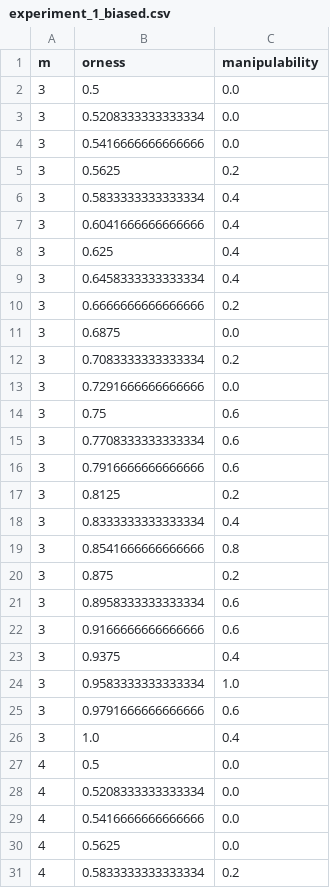
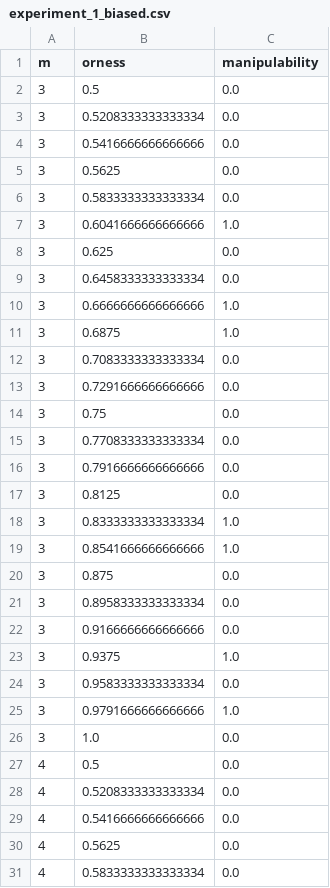
Before and after one commit to Zamyk/ApprovalVoting, a CSV file: papers/manipulation_of_hamming/experiments_enhanced/results/experiment_1_biased.csv, drawn as a sheet; only a part is shown; the diff covers the shown part only.

Commit message:
experiments new func parameters

```diff
--- a/papers/manipulation_of_hamming/experiments_enhanced/results/experiment_1_biased.csv
+++ b/papers/manipulation_of_hamming/experiments_enhanced/results/experiment_1_biased.csv
@@ -4,24 +4,24 @@ m,orness,manipulability
 3,0.5416666666666666,0.0
-3,0.5625,0.2
-3,0.5833333333333334,0.4
-3,0.6041666666666666,0.4
-3,0.625,0.4
-3,0.6458333333333334,0.4
-3,0.6666666666666666,0.2
-3,0.6875,0.0
-3,0.7083333333333334,0.2
+3,0.5625,0.0
+3,0.5833333333333334,0.0
+3,0.6041666666666666,1.0
+3,0.625,0.0
+3,0.6458333333333334,0.0
+3,0.6666666666666666,1.0
+3,0.6875,1.0
+3,0.7083333333333334,0.0
 3,0.7291666666666666,0.0
-3,0.75,0.6
-3,0.7708333333333334,0.6
-3,0.7916666666666666,0.6
-3,0.8125,0.2
-3,0.8333333333333334,0.4
-3,0.8541666666666666,0.8
-3,0.875,0.2
-3,0.8958333333333334,0.6
-3,0.9166666666666666,0.6
-3,0.9375,0.4
-3,0.9583333333333334,1.0
-3,0.9791666666666666,0.6
-3,1.0,0.4
+3,0.75,0.0
+3,0.7708333333333334,0.0
+3,0.7916666666666666,0.0
+3,0.8125,0.0
+3,0.8333333333333334,1.0
+3,0.8541666666666666,1.0
+3,0.875,0.0
+3,0.8958333333333334,0.0
+3,0.9166666666666666,0.0
+3,0.9375,1.0
+3,0.9583333333333334,0.0
+3,0.9791666666666666,1.0
+3,1.0,0.0
 4,0.5,0.0
@@ -30,2 +30,2 @@ m,orness,manipulability
 4,0.5625,0.0
-4,0.5833333333333334,0.2
+4,0.5833333333333334,0.0
```
Also changed, not shown: 33 edited cells elsewhere in this file, papers/manipulation_of_hamming/experiments_enhanced/results/experiment_2.csv, 7 other files.
